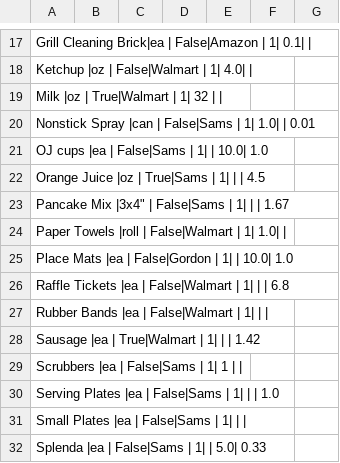
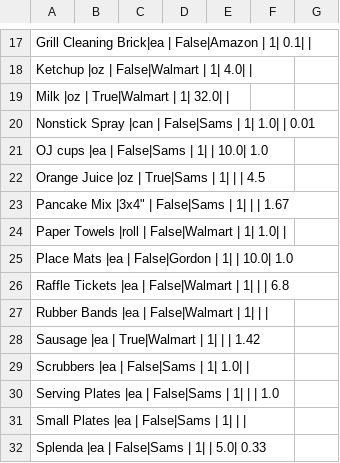
Before and after one commit to dangyogi/csv-inv-order, a CSV file: csv_inv_order/inv-order.csv, drawn as a sheet; only a part is shown, gaps mark what is left out; the diff covers the shown part only.

```diff
--- a/csv_inv_order/inv-order.csv
+++ b/csv_inv_order/inv-order.csv
@@ -18,3 +18,3 @@ Grill Cleaning Brick|ea           |     False|Amazon  |          1|         0.1|
 Ketchup             |oz           |     False|Walmart |          1|         4.0|             |
-Milk                |oz           |      True|Walmart |          1|         32 |             |
+Milk                |oz           |      True|Walmart |          1|        32.0|             |
 Nonstick Spray      |can          |     False|Sams    |          1|         1.0|             |           0.01
@@ -28,3 +28,3 @@ Rubber Bands        |ea           |     False|Walmart |          1|            |
 Sausage             |ea           |      True|Walmart |          1|            |             |           1.42
-Scrubbers           |ea           |     False|Sams    |          1|         1  |             |
+Scrubbers           |ea           |     False|Sams    |          1|         1.0|             |
 Serving Plates      |ea           |     False|Sams    |          1|            |             |            1.0
```
Also changed, not shown: 30 added rows elsewhere in this file.
